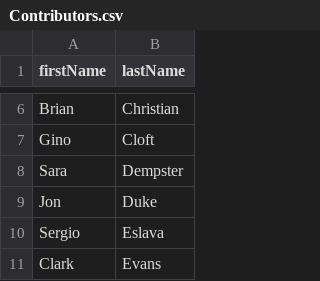
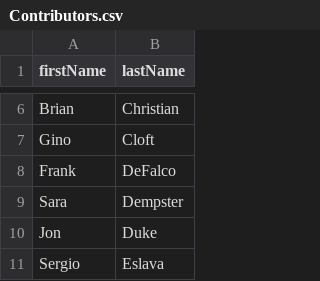
Before and after one commit to OHDSI/TheBookOfOhdsi, a CSV file: Contributors.csv, drawn as a sheet; only a part is shown, gaps mark what is left out; the shorter side is filled out with more unchanged rows.

```diff
--- a/Contributors.csv
+++ b/Contributors.csv
@@ -7,2 +7,3 @@ Brian,Christian
 Gino,Cloft
+Frank,DeFalco
 Sara,Dempster
```
Also changed, not shown: 1 other file.
